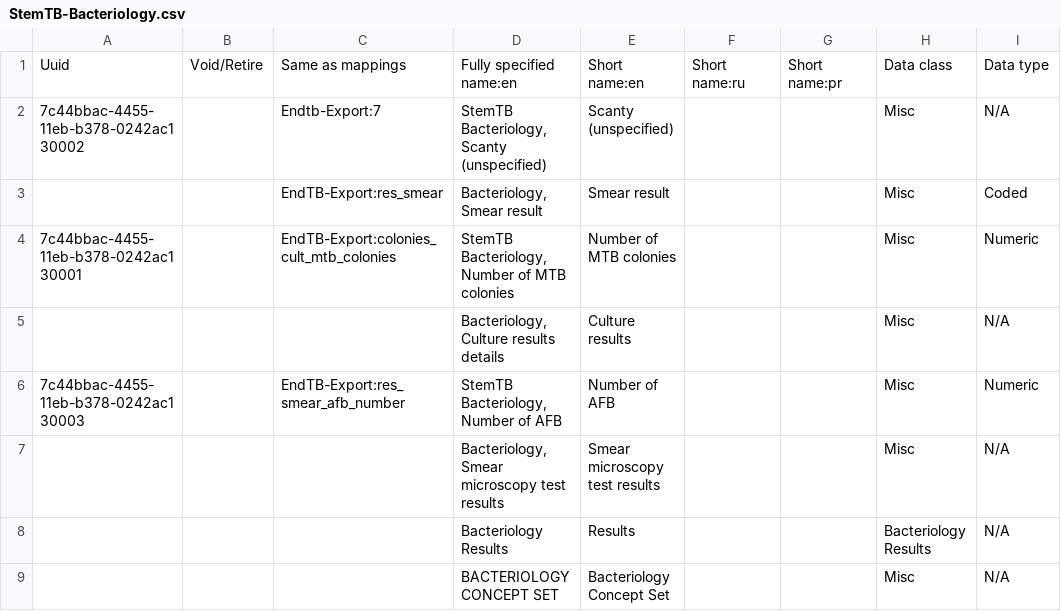
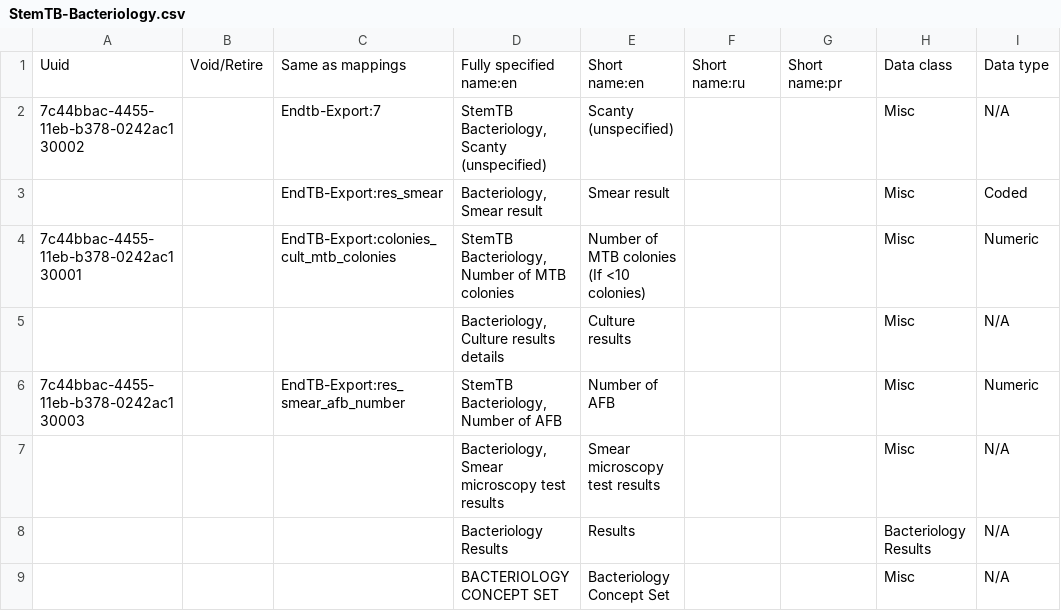
Before and after one commit to endtb/package1, a CSV file: concepts/StemTB-Bacteriology.csv, drawn as a sheet; only a part is shown; the diff names each change by its address in the sheet, - before the commit and + after, or states it on an @@ line.

Commit message:
Changes to SAE and Bacteriology

```diff
--- a/concepts/StemTB-Bacteriology.csv
+++ b/concepts/StemTB-Bacteriology.csv
-E4: Number of MTB colonies
+E4: Number of MTB colonies (If <10 colonies)
```
Also changed, not shown: concepts/Y-Quarterly Post Treatment.csv.
